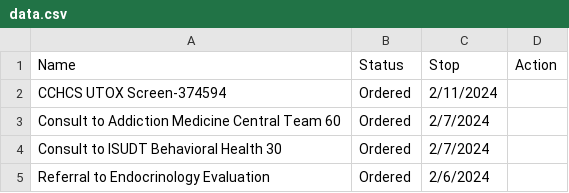
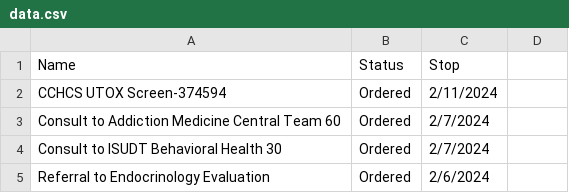
Before and after one commit to elizathornton/dme_ordering, a CSV file: data.csv, drawn as a sheet.

Commit message:
Update data.csv

```diff
--- a/data.csv
+++ b/data.csv
@@ -1,2 +1,2 @@
-Name, Status, Stop, Action
+Name, Status, Stop
 CCHCS UTOX Screen-374594,Ordered,2/11/2024
```
